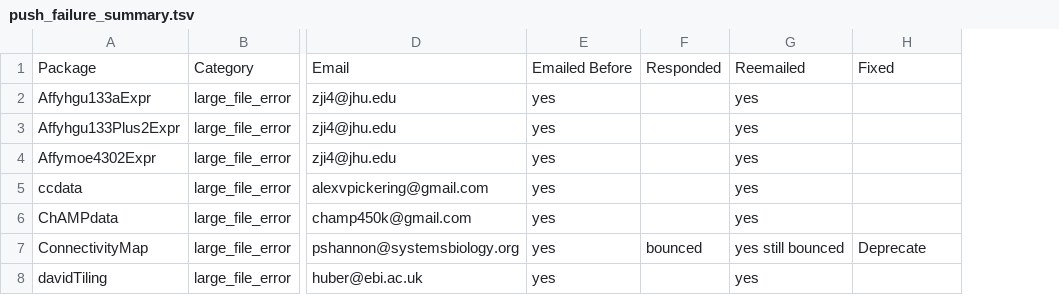
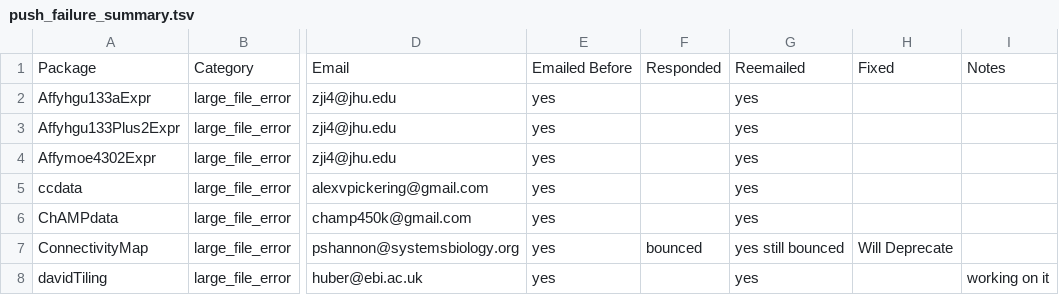
Before and after one commit to lshep/RUniverseBiocTransitionNotes, a TSV file: Syncing/push_failure_summary.tsv, drawn as a sheet; only a part is shown, gaps mark what is left out; the diff covers the shown part only; the diff names each change by its address in the sheet, - before the commit and + after, or states it on an @@ line.

Commit message:
update list and start deprecating packages

```diff
--- a/Syncing/push_failure_summary.tsv
+++ b/Syncing/push_failure_summary.tsv
+column I, rows 1-8: Notes |  |  |  |  |  |  | working on it
-H7: Deprecate
+H7: Will Deprecate
```
Also changed, not shown: 10 edited cells elsewhere in this file.
